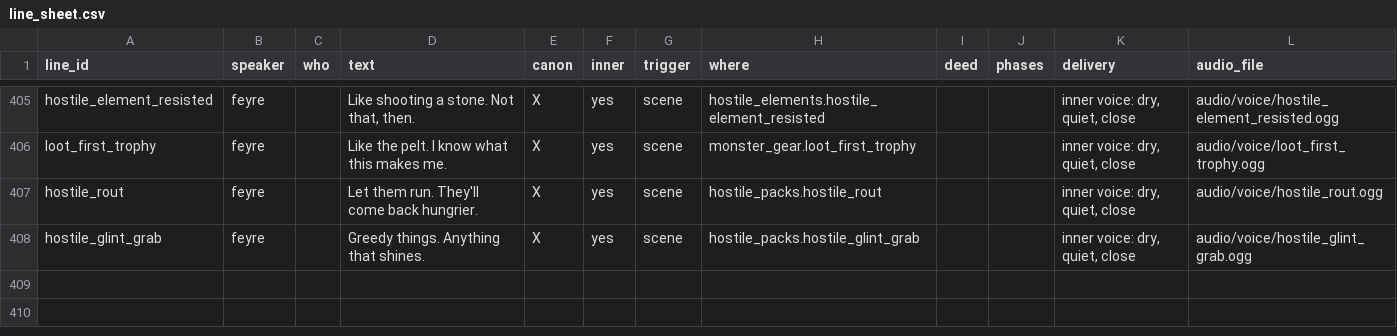
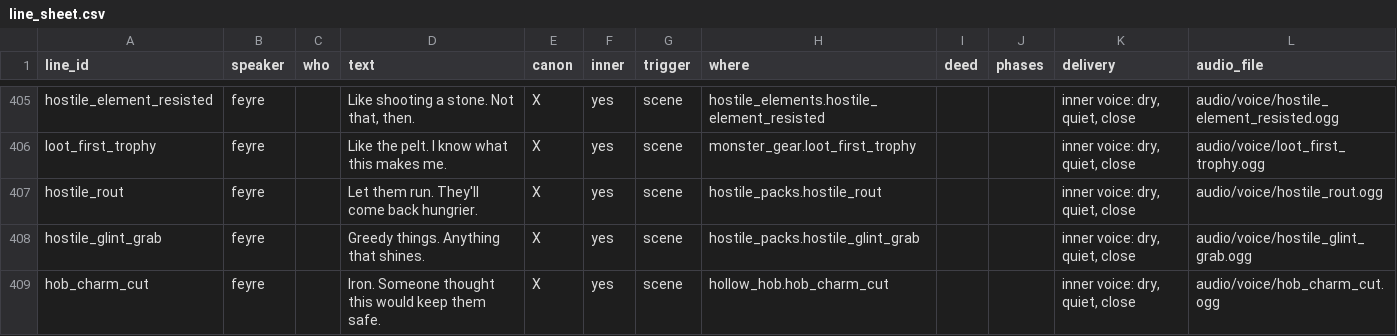
Before and after one commit to claudiasellers/acotar-game, a CSV file: data/dialogue/sheet/line_sheet.csv, drawn as a sheet; only a part is shown, gaps mark what is left out; the diff names each change by its address in the sheet, - before the commit and + after, or states it on an @@ line.

```diff
--- a/data/dialogue/sheet/line_sheet.csv
+++ b/data/dialogue/sheet/line_sheet.csv
+row 409: hob_charm_cut | feyre |  | Iron. Someone thought this would keep them safe. | X | yes | scene | hollow_hob.hob_charm_cut |  |  | inner voice: dry, quiet, close | audio/voice/hob_charm_cut.ogg
```
Also changed, not shown: 18 other files.
